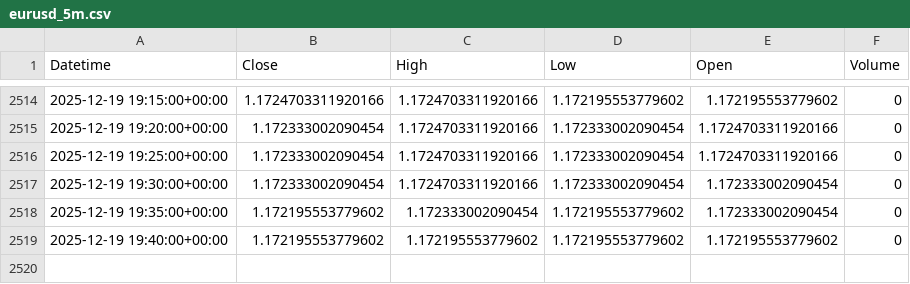
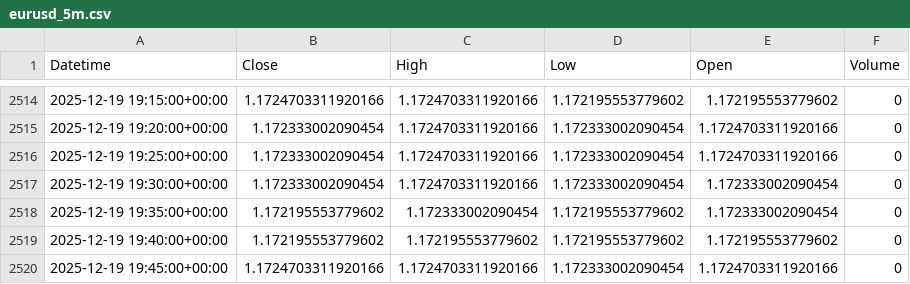
Before and after one commit to jsgaston82/IG-Trading, a CSV file: data/eurusd_5m.csv, drawn as a sheet; only a part is shown, gaps mark what is left out; the diff names each change by its address in the sheet, - before the commit and + after, or states it on an @@ line.

```diff
--- a/data/eurusd_5m.csv
+++ b/data/eurusd_5m.csv
+row 2520: 2025-12-19 19:45:00+00:00 | 1.1724703311920166 | 1.1724703311920166 | 1.172333002090454 | 1.1724703311920166 | 0
```
